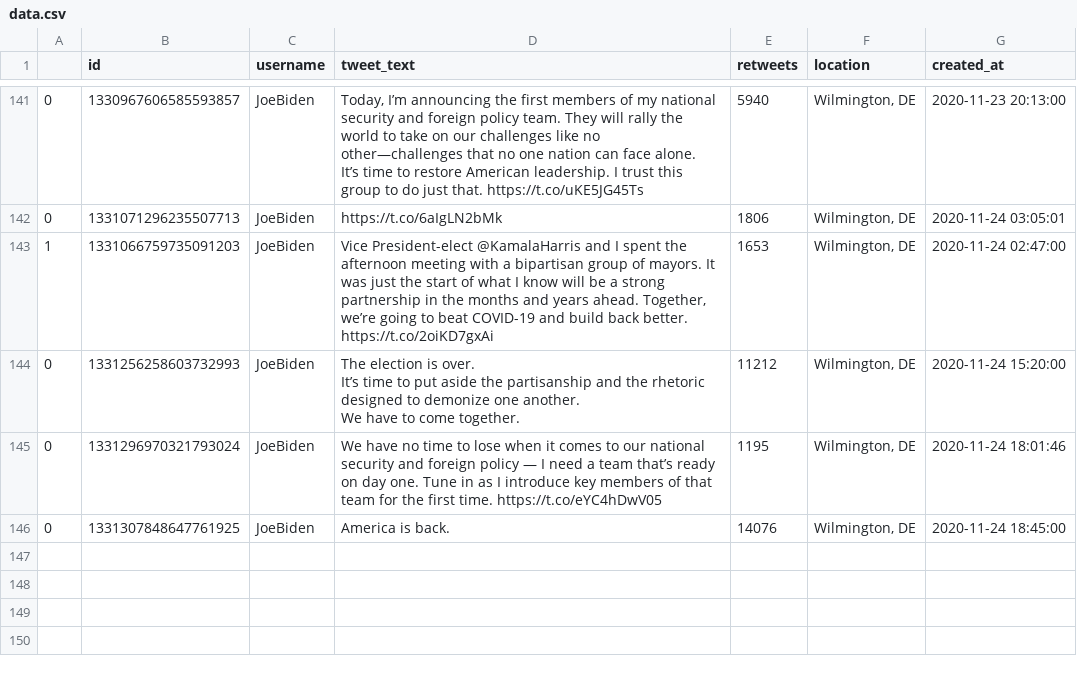
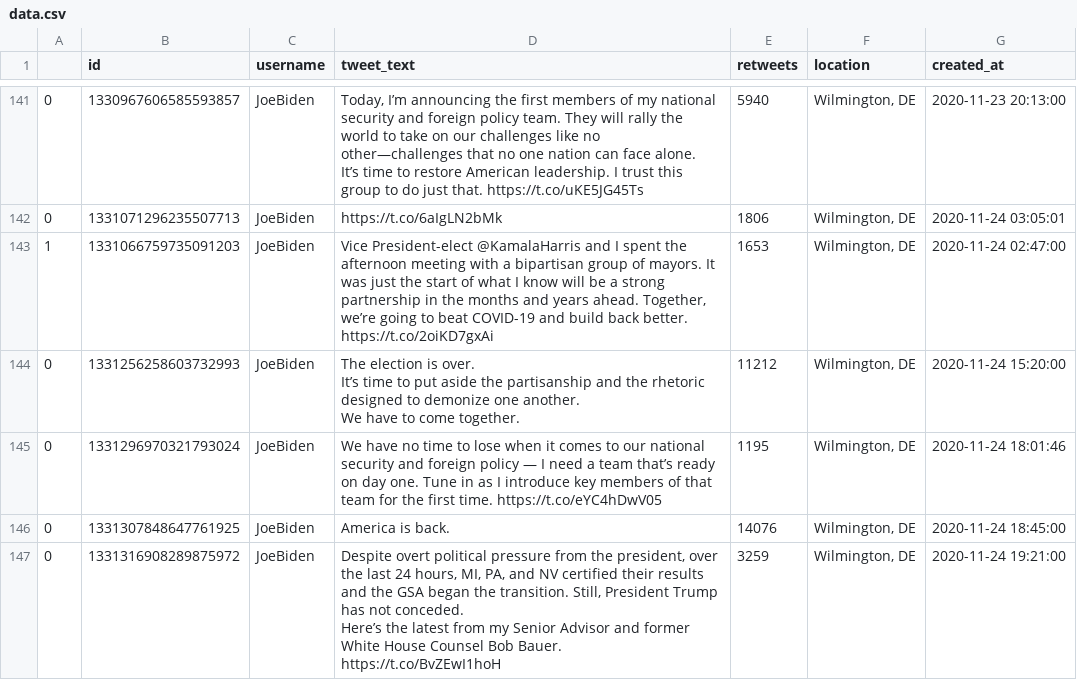
Before and after one commit to joshkraft/daily-candidate-tweets, a CSV file: data/JoeBiden/data.csv, drawn as a sheet; only a part is shown, gaps mark what is left out; ↵ is a line break in a cell; the diff names each change by its address in the sheet, - before the commit and + after, or states it on an @@ line.

Commit message:
Latest data: Tue Nov 24 20:12:06 UTC 2020

```diff
--- a/data/JoeBiden/data.csv
+++ b/data/JoeBiden/data.csv
+row 147: 0 | 1331316908289875972 | JoeBiden | Despite overt political pressure from the president, over the last 24 hours, MI, PA, and NV certified their results and the GSA began the transition. Still, President Trump has not conceded. ↵ Here’s the latest from my Senior Advisor and former White House Counsel Bob Bauer. https://t.co/BvZEwI1hoH | 3259 | Wilmington, DE | 2020-11-24 19:21:00
```
Also changed, not shown: data/realDonaldTrump/data.csv, 1 other file.
